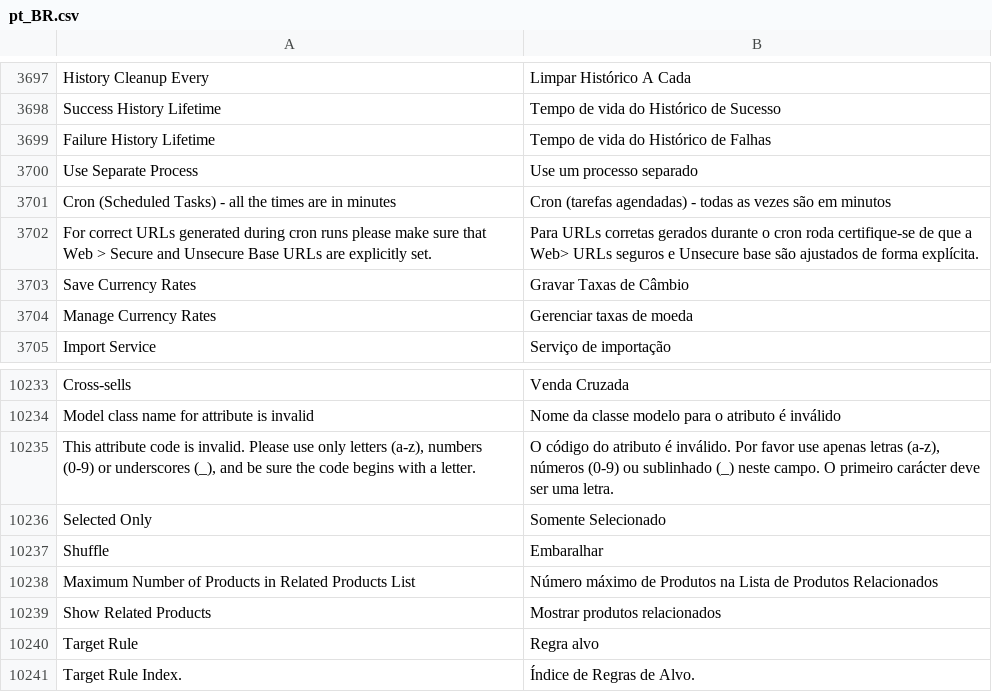
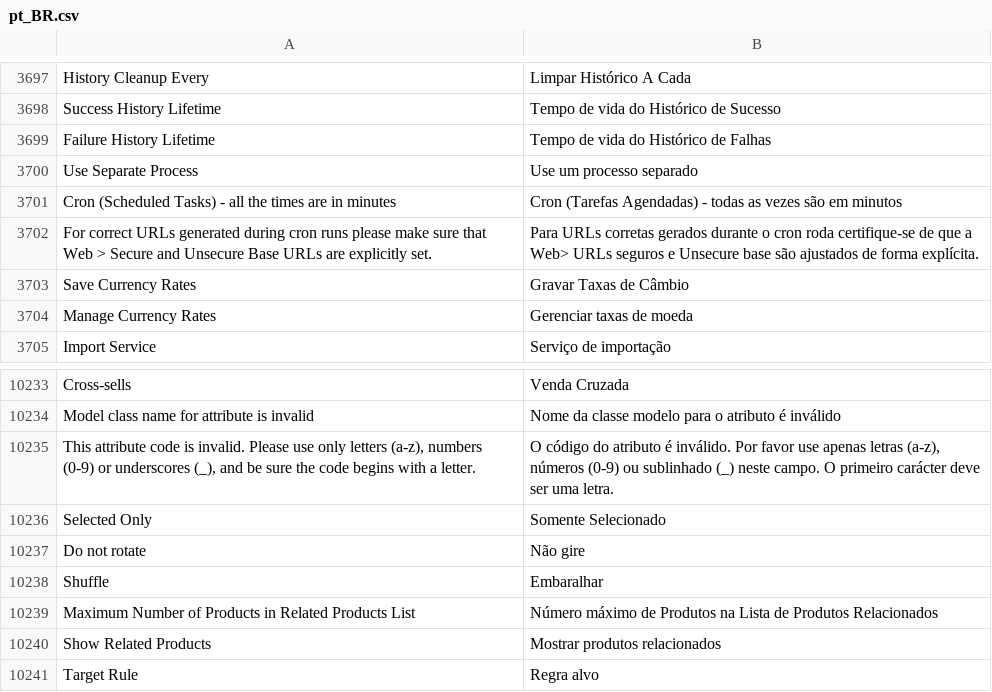
Before and after one commit to magento-l10n/language-pt_BR, a CSV file: pt_BR.csv, drawn as a sheet; only a part is shown, gaps mark what is left out; the shorter side is filled out with more unchanged rows; the diff names each change by its address in the sheet, - before the commit and + after, or states it on an @@ line.

Commit message:
Updating translations from Crowdin.

```diff
--- a/pt_BR.csv
+++ b/pt_BR.csv
-B3701: Cron (tarefas agendadas) - todas…
+B3701: Cron (Tarefas Agendadas) - todas…
+row 10237: Do not rotate | Não gire
```
Also changed, not shown: 1 other file.
